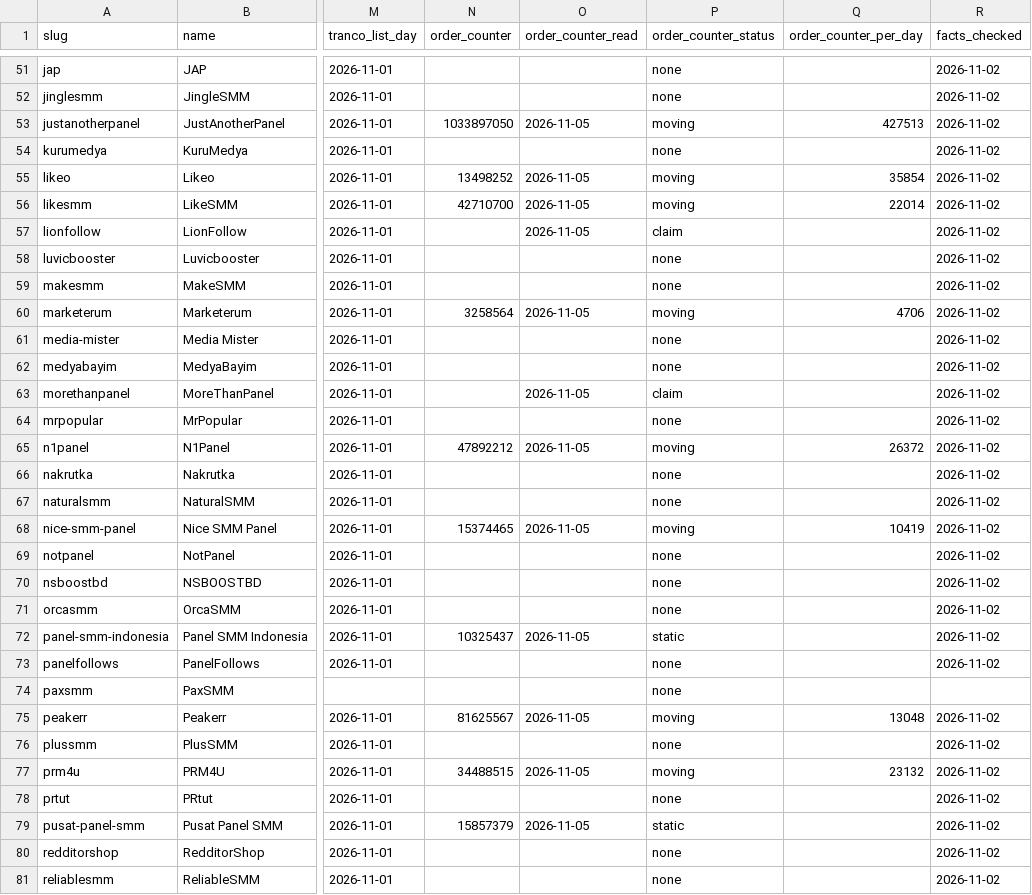
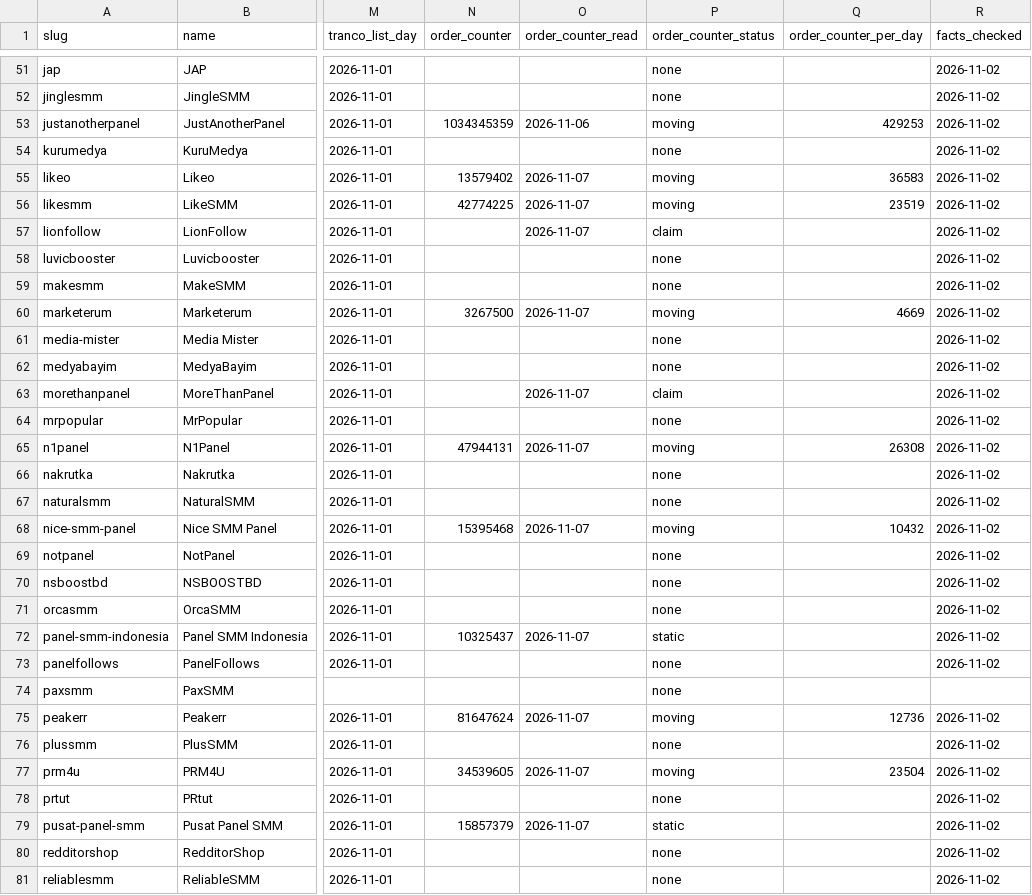
Before and after one commit to azorkai/smm-panel-price-index, a CSV file: data/panel-facts.csv, drawn as a sheet; only a part is shown, gaps mark what is left out; the diff covers the shown part only; the diff names each change by its address in the sheet, - before the commit and + after, or states it on an @@ line.

```diff
--- a/data/panel-facts.csv
+++ b/data/panel-facts.csv
-N53 (order_counter): 1033897050
+N53 (order_counter): 1034345359
-O53 (order_counter_read): 2026-11-05
+O53 (order_counter_read): 2026-11-06
-Q53 (order_counter_per_day): 427513
+Q53 (order_counter_per_day): 429253
-N55 (order_counter): 13498252
+N55 (order_counter): 13579402
-O55:O57 (order_counter_read): 2026-11-05
+O55:O57 (order_counter_read): 2026-11-07
-Q55 (order_counter_per_day): 35854
+Q55 (order_counter_per_day): 36583
-N56 (order_counter): 42710700
+N56 (order_counter): 42774225
-Q56 (order_counter_per_day): 22014
+Q56 (order_counter_per_day): 23519
-N60 (order_counter): 3258564
+N60 (order_counter): 3267500
-O60 (order_counter_read): 2026-11-05
+O60 (order_counter_read): 2026-11-07
-Q60 (order_counter_per_day): 4706
+Q60 (order_counter_per_day): 4669
-O63 (order_counter_read): 2026-11-05
+O63 (order_counter_read): 2026-11-07
-N65 (order_counter): 47892212
+N65 (order_counter): 47944131
-O65 (order_counter_read): 2026-11-05
+O65 (order_counter_read): 2026-11-07
-Q65 (order_counter_per_day): 26372
+Q65 (order_counter_per_day): 26308
-N68 (order_counter): 15374465
+N68 (order_counter): 15395468
-O68 (order_counter_read): 2026-11-05
+O68 (order_counter_read): 2026-11-07
-Q68 (order_counter_per_day): 10419
+Q68 (order_counter_per_day): 10432
-O72 (order_counter_read): 2026-11-05
+O72 (order_counter_read): 2026-11-07
-N75 (order_counter): 81625567
+N75 (order_counter): 81647624
-O75 (order_counter_read): 2026-11-05
+O75 (order_counter_read): 2026-11-07
-Q75 (order_counter_per_day): 13048
+Q75 (order_counter_per_day): 12736
-N77 (order_counter): 34488515
+N77 (order_counter): 34539605
-O77 (order_counter_read): 2026-11-05
+O77 (order_counter_read): 2026-11-07
-Q77 (order_counter_per_day): 23132
+Q77 (order_counter_per_day): 23504
-O79 (order_counter_read): 2026-11-05
+O79 (order_counter_read): 2026-11-07
```
Also changed, not shown: 1 removed row and 155 edited cells elsewhere in this file, data/price-index.csv, 4 other files.
